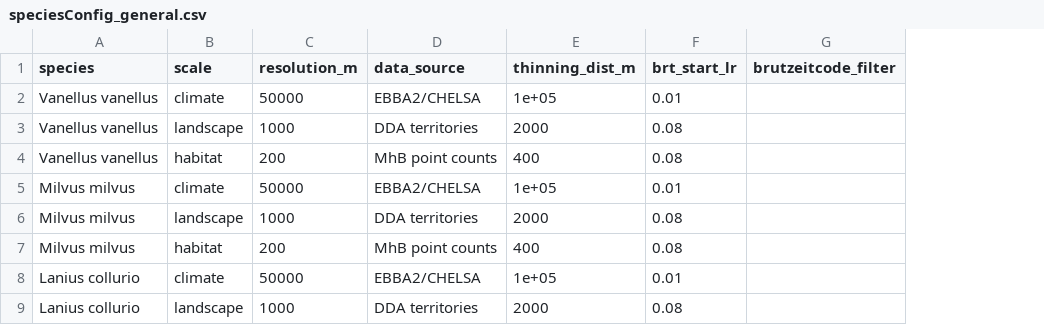
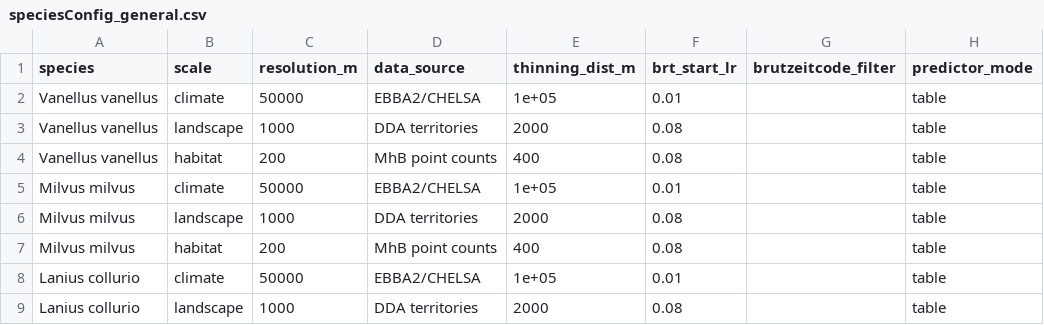
Before and after one commit to tati-micheletti/birdMonitor, a CSV file: speciesConfig_general.csv, drawn as a sheet; only a part is shown; the diff names each change by its address in the sheet, - before the commit and + after, or states it on an @@ line.

```diff
--- a/speciesConfig_general.csv
+++ b/speciesConfig_general.csv
+column H (predictor_mode), rows 2-9: all table
```
Also changed, not shown: 2 other files.
